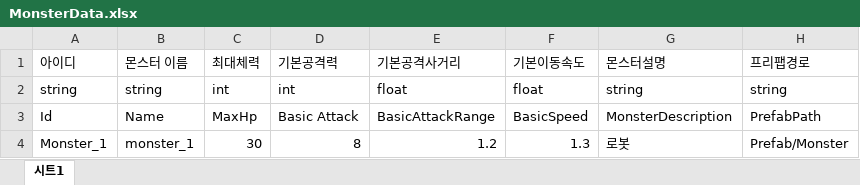
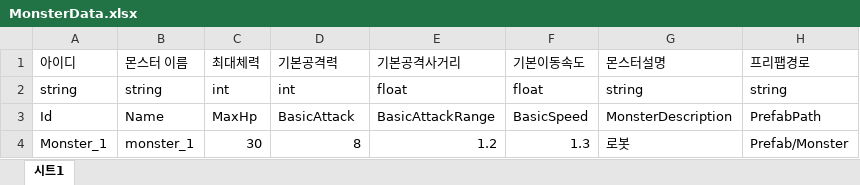
Before and after one commit to MinHyeo/JagalchiHang, an Excel workbook: JsonConverter/ExcelFiles/MonsterData.xlsx, sheet 시트1, drawn as a sheet; values as stored, in another font and other column widths than the file's, no borders; the diff names each change by its address in the sheet, - before the commit and + after, or states it on an @@ line.

```diff
--- a/JsonConverter/ExcelFiles/MonsterData.xlsx (sheet 시트1)
+++ b/JsonConverter/ExcelFiles/MonsterData.xlsx (sheet 시트1)
-D3 (기본공격력): Basic Attack
+D3 (기본공격력): BasicAttack
```
Also changed, not shown: 10 other files.
